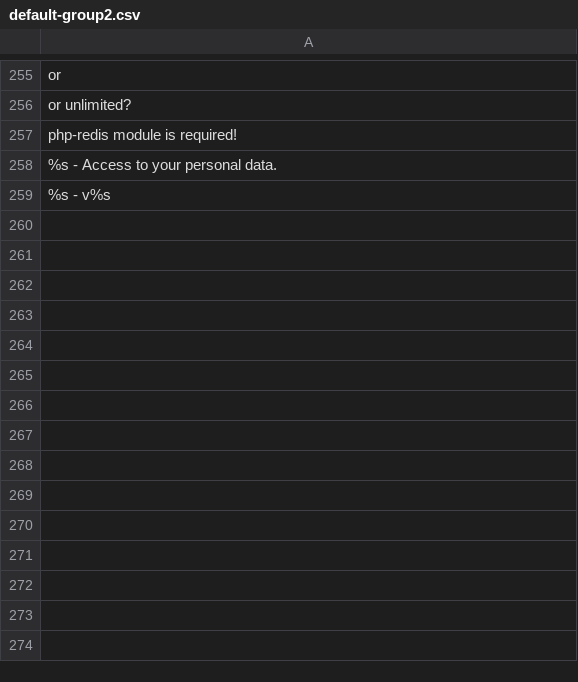
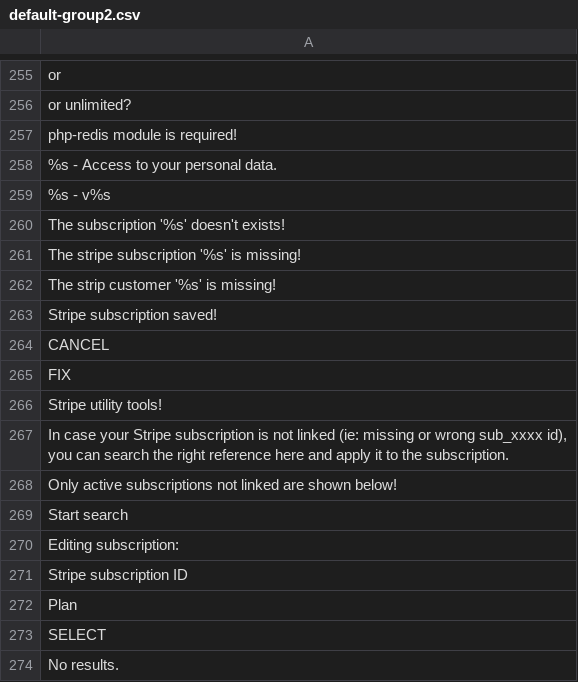
Before and after one commit to Xtraball/Siberian, a CSV file: siberian/languages/default/default-group2.csv, drawn as a sheet; only a part is shown, gaps mark what is left out.

```diff
--- a/siberian/languages/default/default-group2.csv
+++ b/siberian/languages/default/default-group2.csv
@@ -259 +259,16 @@
 "%s - v%s"
+"The subscription '%s' doesn't exists!"
+"The stripe subscription '%s' is missing!"
+"The strip customer '%s' is missing!"
+"Stripe subscription saved!"
+"CANCEL"
+"FIX"
+"Stripe utility tools!"
+"In case your Stripe subscription is not linked (ie: missing or wrong sub_xxxx id), you can search the right reference here and apply it to the subscription."
+"Only active subscriptions not linked are shown below!"
+"Start search"
+"Editing subscription:"
+"Stripe subscription ID"
+"Plan"
+"SELECT"
+"No results."
```
Also changed, not shown: 8 other files.
